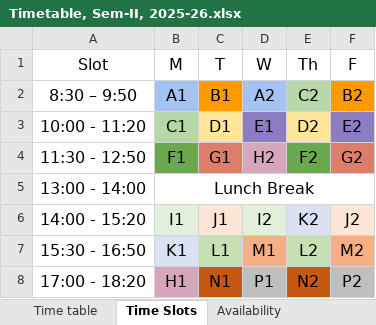
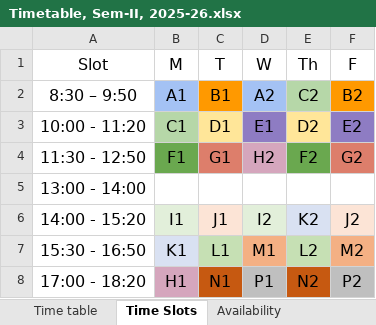
Before and after one commit to StuxH4-X/timetable-iitgn, an Excel workbook: Timetable, Sem-II, 2025-26.xlsx, sheet Time Slots, drawn as a sheet; values as stored, in another font and other column widths than the file's, no borders; the diff names each change by its address in the sheet, - before the commit and + after, or states it on an @@ line.

```diff
--- a/Timetable, Sem-II, 2025-26.xlsx (sheet Time Slots)
+++ b/Timetable, Sem-II, 2025-26.xlsx (sheet Time Slots)
-B5 (M): Lunch Break
+B5 (M): (empty)
-B5:F5 merged
```
Also changed, not shown: sheet Time table, sheet Availability.
